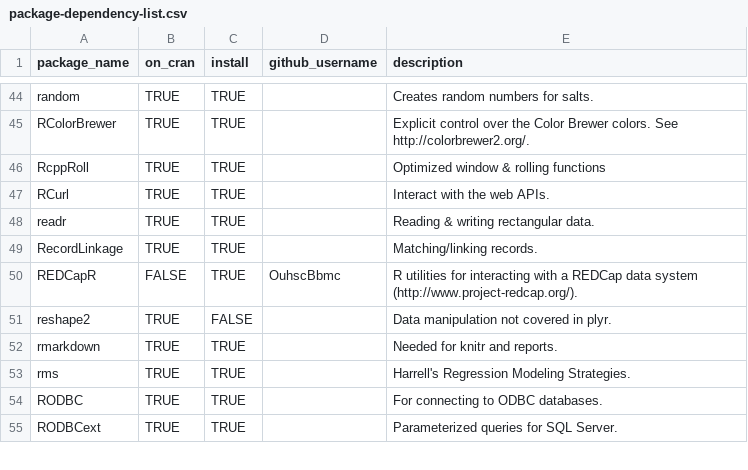
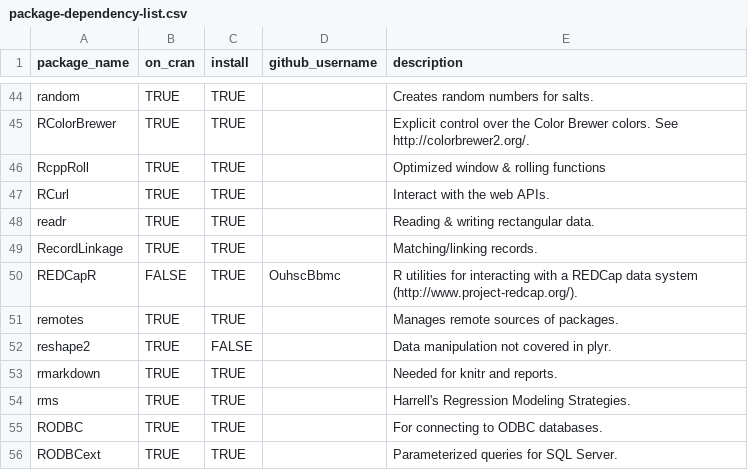
Before and after one commit to OuhscBbmc/RedcapExamplesAndPatterns, a CSV file: utility/package-dependency-list.csv, drawn as a sheet; only a part is shown, gaps mark what is left out; the diff names each change by its address in the sheet, - before the commit and + after, or states it on an @@ line.

Commit message:
Update package-dependency-list.csv

```diff
--- a/utility/package-dependency-list.csv
+++ b/utility/package-dependency-list.csv
+row 51: remotes | TRUE | TRUE |  | Manages remote sources of packages.
```
